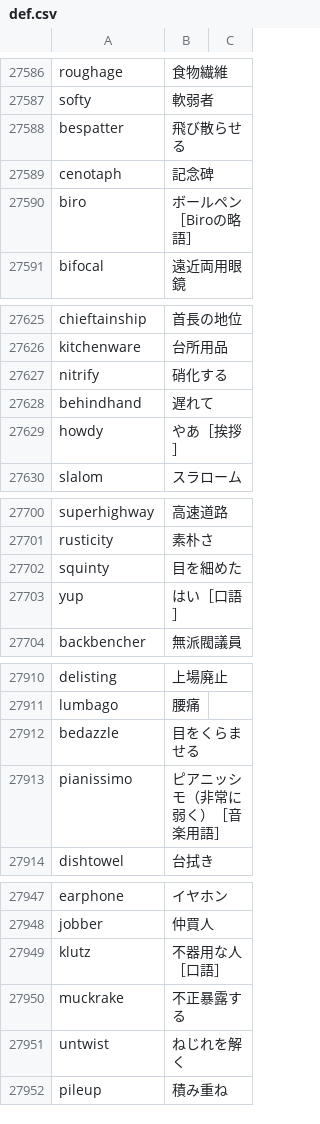
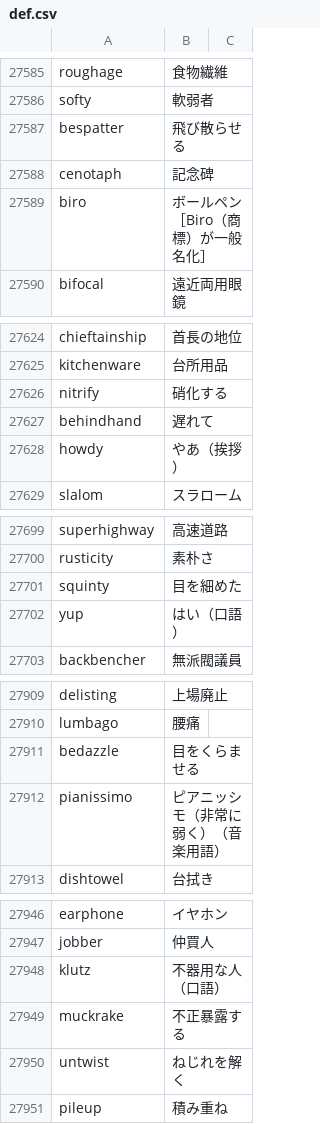
Before and after one commit to marmooo/mGSL, a CSV file: def.csv, drawn as a sheet; only a part is shown, gaps mark what is left out; the diff covers the shown part only.

```diff
--- a/def.csv
+++ b/def.csv
@@ -27589,3 +27588,3 @@ bespatter,飛び散らせる
 cenotaph,記念碑
-biro,ボールペン［Biroの略語］
+biro,ボールペン［Biro（商標）が一般名化］
 bifocal,遠近両用眼鏡
@@ -27628,3 +27627,3 @@ nitrify,硝化する
 behindhand,遅れて
-howdy,やあ［挨拶］
+howdy,やあ（挨拶）
 slalom,スラローム
@@ -27702,3 +27701,3 @@ rusticity,素朴さ
 squinty,目を細めた
-yup,はい［口語］
+yup,はい（口語）
 backbencher,無派閥議員
@@ -27912,3 +27911,3 @@ lumbago,腰痛
 bedazzle,目をくらませる
-pianissimo,ピアニッシモ（非常に弱く）［音楽用語］
+pianissimo,ピアニッシモ（非常に弱く）（音楽用語）
 dishtowel,台拭き
@@ -27948,3 +27947,3 @@ earphone,イヤホン
 jobber,仲買人
-klutz,不器用な人［口語］
+klutz,不器用な人（口語）
 muckrake,不正暴露する
```
Also changed, not shown: 1 removed row and 12 edited cells elsewhere in this file, 2 other files.
